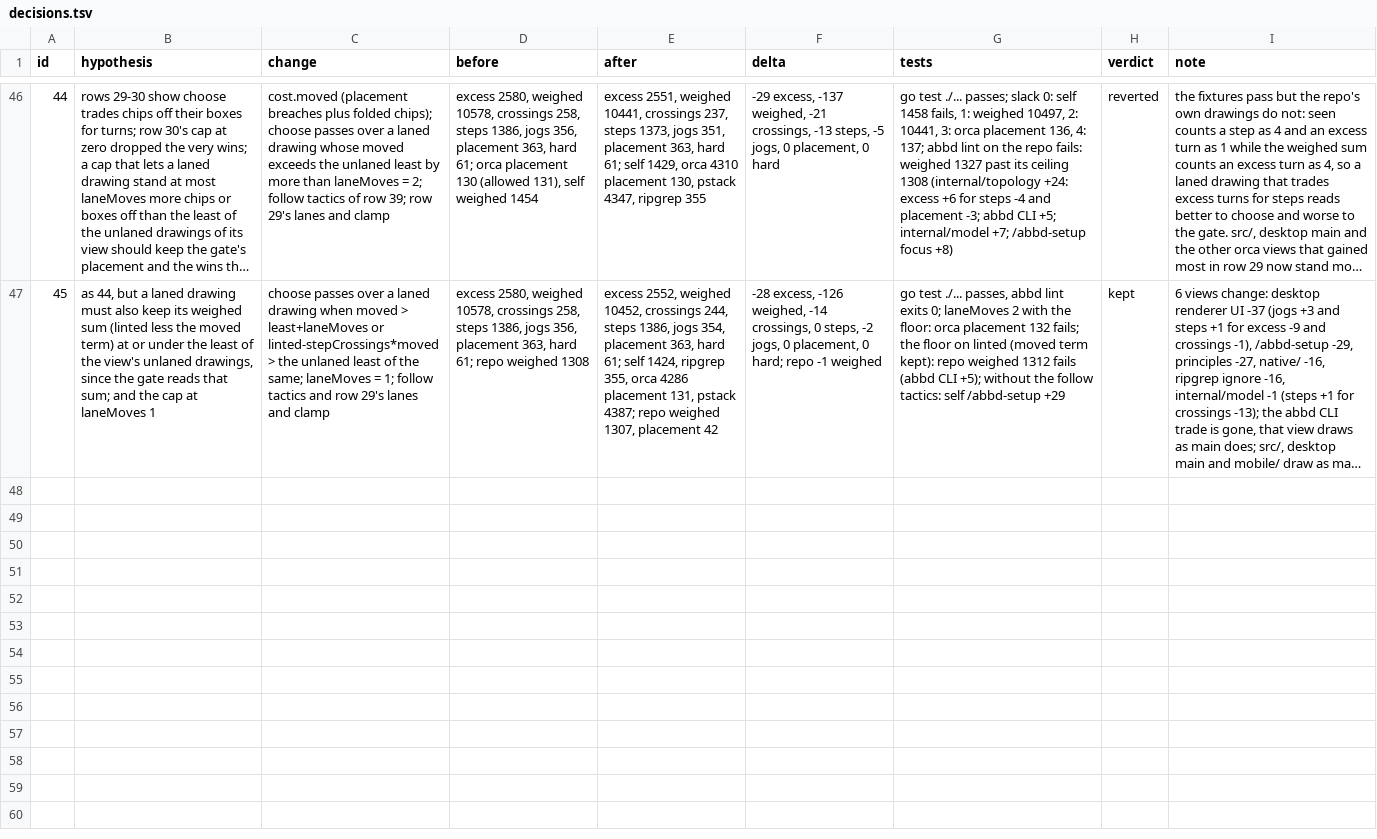
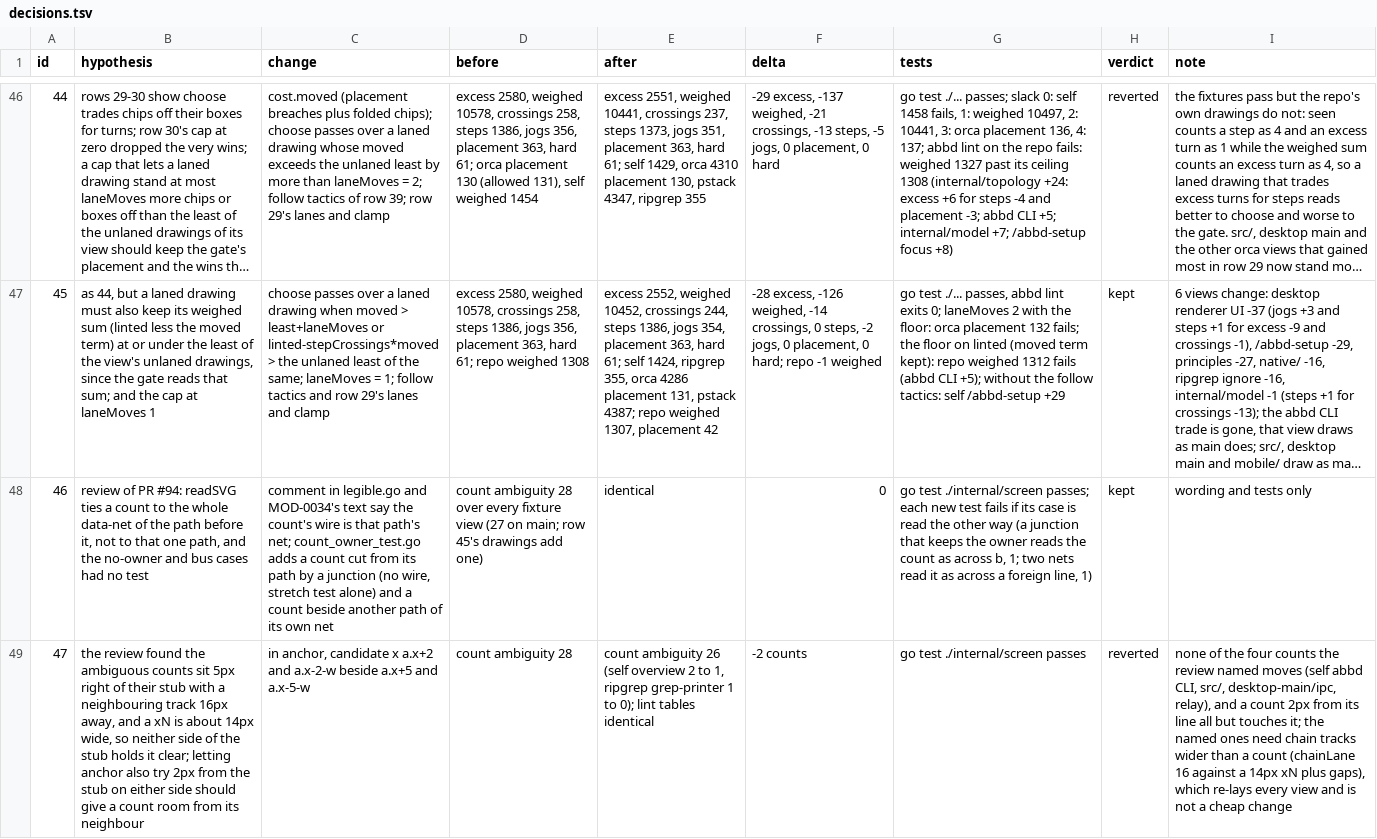
Before and after one commit to whyjp/ABBD, a TSV file: eval/lint/decisions.tsv, drawn as a sheet; only a part is shown, gaps mark what is left out; long unchanged cells end in …; the diff names each change by its address in the sheet, - before the commit and + after, or states it on an @@ line.

```diff
--- a/eval/lint/decisions.tsv
+++ b/eval/lint/decisions.tsv
+row 48: 46 | review of PR #94: readSVG ties a count to the whole data-net of the path before it, not to that one path, and the no-owner and bus cases had no test | comment in legible.go and MOD-0034's text say the count's wire is that path's net; count_owner_test.go adds a count cut from its path by a junction (no wire, stretch test alone) and a count beside another path of its own net | count ambiguity 28 over every fixture view (27 on main; row 45's drawings add one) | identical | 0 | go test ./internal/screen passes; each new test fails if its case is read the other way (a junction that keeps the owner reads the count as across b, 1; two nets read it as across a foreign line, 1) | kept | wording and tests only
+row 49: 47 | the review found the ambiguous counts sit 5px right of their stub with a neighbouring track 16px away, and a xN is about 14px wide, so neither side of the stub holds it clear; letting anchor also try 2px from the stub on either side should give a count room from its neighbour | in anchor, candidate x a.x+2 and a.x-2-w beside a.x+5 and a.x-5-w | count ambiguity 28 | count ambiguity 26 (self overview 2 to 1, ripgrep grep-printer 1 to 0); lint tables identical | -2 counts | go test ./internal/screen passes | reverted | none of the four counts the review named moves (self abbd CLI, src/, desktop-main/ipc, relay), and a count 2px from its line all but touches it; the named ones need chain tracks wider than a count (chainLane 16 against a 14px xN plus gaps), which re-lays every view and is not a cheap change
```
Also changed, not shown: 6 other files.
